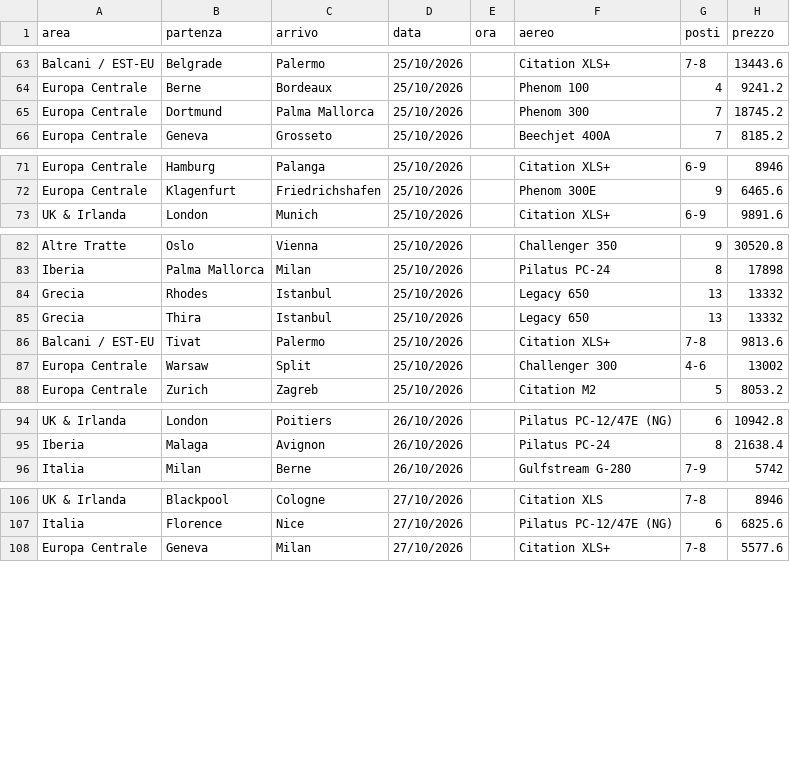
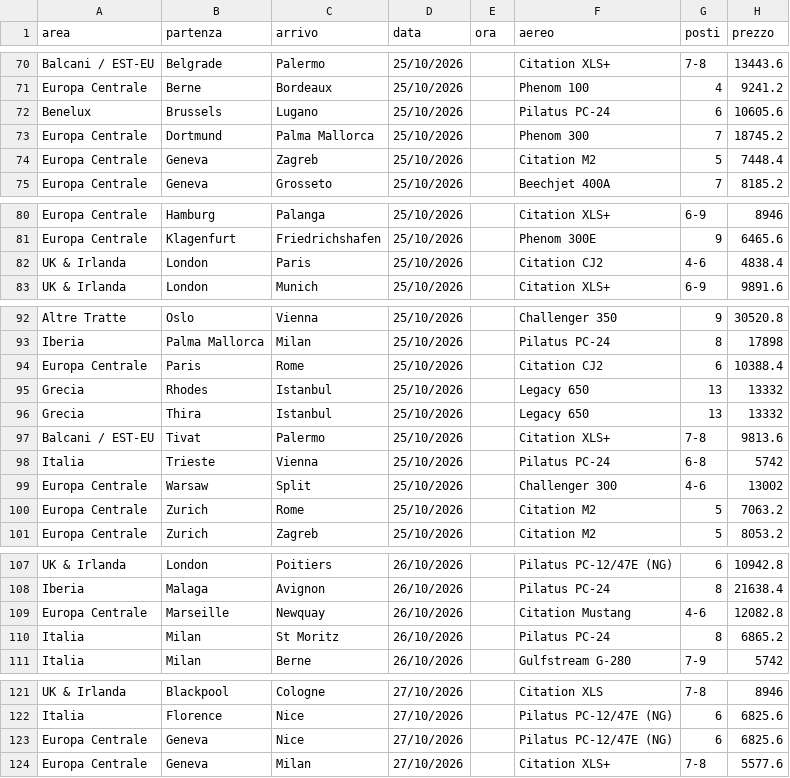
Before and after one commit to Stefano-1898/ypj-emptylegs, a CSV file: data/emptylegs.csv, drawn as a sheet; only a part is shown, gaps mark what is left out; the diff covers the shown part only; the diff names each change by its address in the sheet, - before the commit and + after, or states it on an @@ line.

```diff
--- a/data/emptylegs.csv
+++ b/data/emptylegs.csv
+row 72: Benelux | Brussels | Lugano | 25/10/2026 |  | Pilatus PC-24 | 6 | 10605.6
+row 74: Europa Centrale | Geneva | Zagreb | 25/10/2026 |  | Citation M2 | 5 | 7448.4
+row 82: UK & Irlanda | London | Paris | 25/10/2026 |  | Citation CJ2 | 4-6 | 4838.4
+row 94: Europa Centrale | Paris | Rome | 25/10/2026 |  | Citation CJ2 | 6 | 10388.4
+row 98: Italia | Trieste | Vienna | 25/10/2026 |  | Pilatus PC-24 | 6-8 | 5742
+row 100: Europa Centrale | Zurich | Rome | 25/10/2026 |  | Citation M2 | 5 | 7063.2
+row 109: Europa Centrale | Marseille | Newquay | 26/10/2026 |  | Citation Mustang | 4-6 | 12082.8
+row 110: Italia | Milan | St Moritz | 26/10/2026 |  | Pilatus PC-24 | 8 | 6865.2
+row 123: Europa Centrale | Geneva | Nice | 27/10/2026 |  | Pilatus PC-12/47E (NG) | 6 | 6825.6
```
Also changed, not shown: 14 added rows elsewhere in this file, 2 other files.
